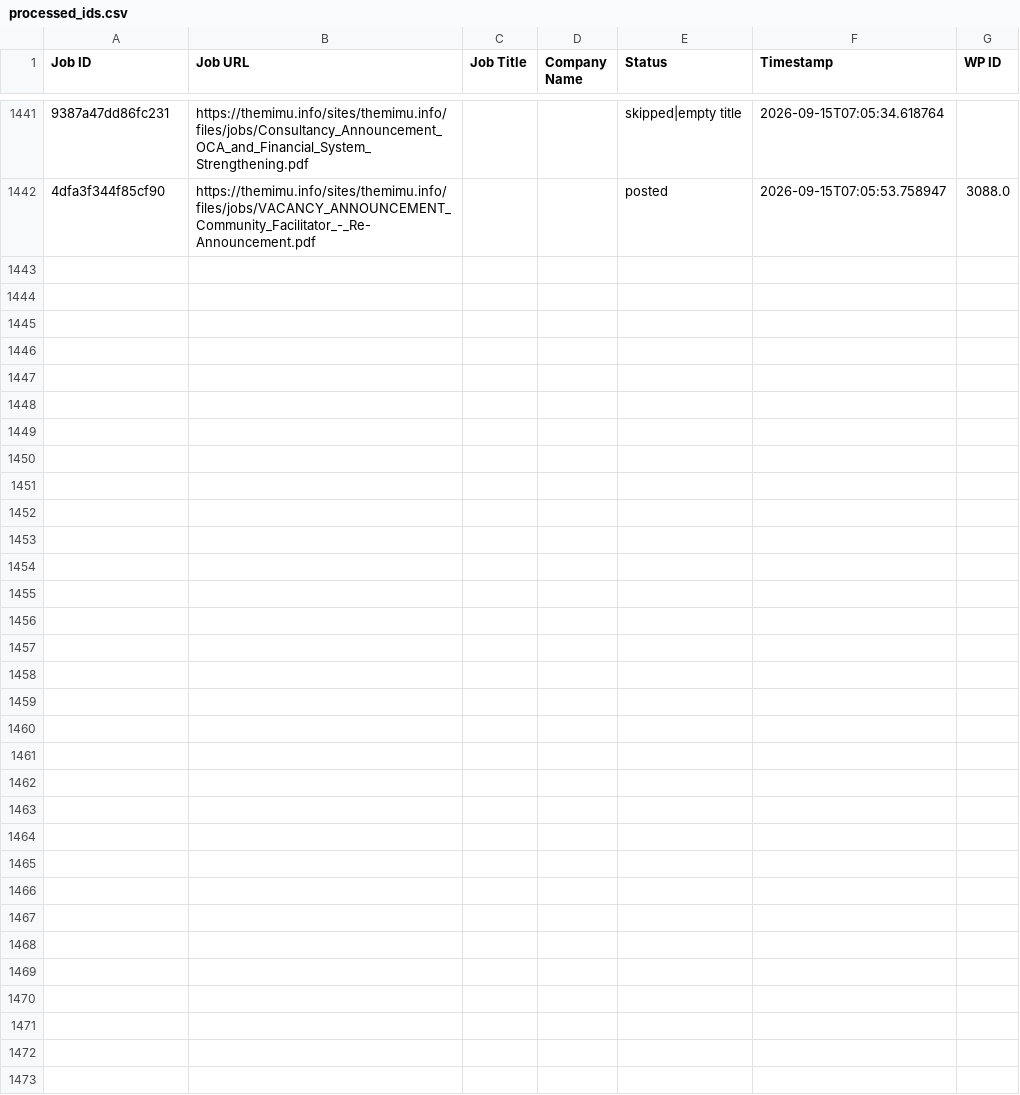
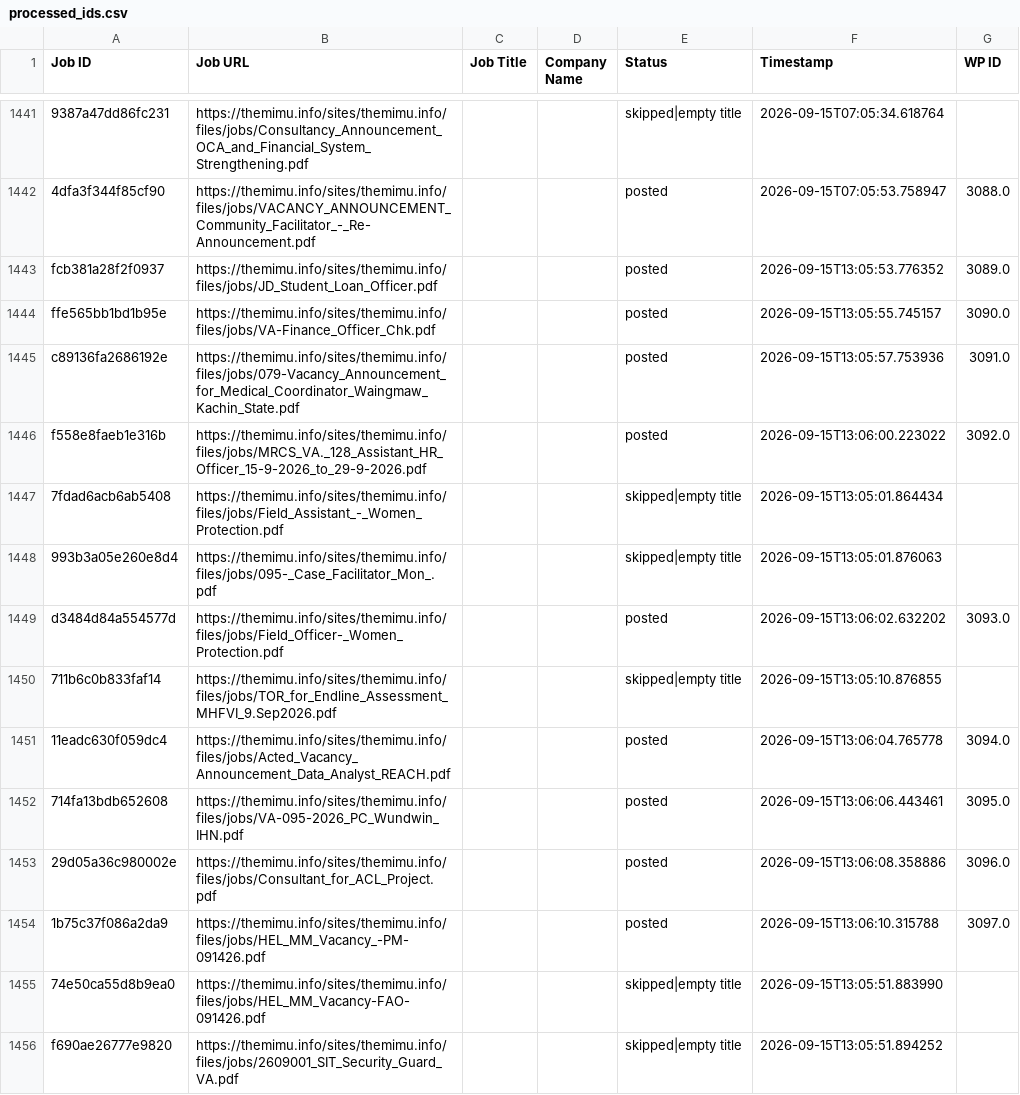
Before and after one commit to projectfetcher/mm, a CSV file: processed_ids.csv, drawn as a sheet; only a part is shown, gaps mark what is left out; the diff names each change by its address in the sheet, - before the commit and + after, or states it on an @@ line.

```diff
--- a/processed_ids.csv
+++ b/processed_ids.csv
+row 1443: fcb381a28f2f0937 | https://themimu.info/sites/themimu.info/files/jobs/JD_Student_Loan_Officer.pdf |  |  | posted | 2026-09-15T13:05:53.776352 | 3089.0
+row 1444: ffe565bb1bd1b95e | https://themimu.info/sites/themimu.info/files/jobs/VA-Finance_Officer_Chk.pdf |  |  | posted | 2026-09-15T13:05:55.745157 | 3090.0
+row 1445: c89136fa2686192e | https://themimu.info/sites/themimu.info/files/jobs/079-Vacancy_Announcement_for_Medical_Coordinator_Waingmaw_Kachin_State.pdf |  |  | posted | 2026-09-15T13:05:57.753936 | 3091.0
+row 1446: f558e8faeb1e316b | https://themimu.info/sites/themimu.info/files/jobs/MRCS_VA._128_Assistant_HR_Officer_15-9-2026_to_29-9-2026.pdf |  |  | posted | 2026-09-15T13:06:00.223022 | 3092.0
+row 1447: 7fdad6acb6ab5408 | https://themimu.info/sites/themimu.info/files/jobs/Field_Assistant_-_Women_Protection.pdf |  |  | skipped|empty title | 2026-09-15T13:05:01.864434
+row 1448: 993b3a05e260e8d4 | https://themimu.info/sites/themimu.info/files/jobs/095-_Case_Facilitator_Mon_.pdf |  |  | skipped|empty title | 2026-09-15T13:05:01.876063
+row 1449: d3484d84a554577d | https://themimu.info/sites/themimu.info/files/jobs/Field_Officer-_Women_Protection.pdf |  |  | posted | 2026-09-15T13:06:02.632202 | 3093.0
+row 1450: 711b6c0b833faf14 | https://themimu.info/sites/themimu.info/files/jobs/TOR_for_Endline_Assessment_MHFVI_9.Sep2026.pdf |  |  | skipped|empty title | 2026-09-15T13:05:10.876855
+row 1451: 11eadc630f059dc4 | https://themimu.info/sites/themimu.info/files/jobs/Acted_Vacancy_Announcement_Data_Analyst_REACH.pdf |  |  | posted | 2026-09-15T13:06:04.765778 | 3094.0
+row 1452: 714fa13bdb652608 | https://themimu.info/sites/themimu.info/files/jobs/VA-095-2026_PC_Wundwin_IHN.pdf |  |  | posted | 2026-09-15T13:06:06.443461 | 3095.0
+row 1453: 29d05a36c980002e | https://themimu.info/sites/themimu.info/files/jobs/Consultant_for_ACL_Project.pdf |  |  | posted | 2026-09-15T13:06:08.358886 | 3096.0
+row 1454: 1b75c37f086a2da9 | https://themimu.info/sites/themimu.info/files/jobs/HEL_MM_Vacancy_-PM-091426.pdf |  |  | posted | 2026-09-15T13:06:10.315788 | 3097.0
+row 1455: 74e50ca55d8b9ea0 | https://themimu.info/sites/themimu.info/files/jobs/HEL_MM_Vacancy-FAO-091426.pdf |  |  | skipped|empty title | 2026-09-15T13:05:51.883990
+row 1456: f690ae26777e9820 | https://themimu.info/sites/themimu.info/files/jobs/2609001_SIT_Security_Guard_VA.pdf |  |  | skipped|empty title | 2026-09-15T13:05:51.894252
```
